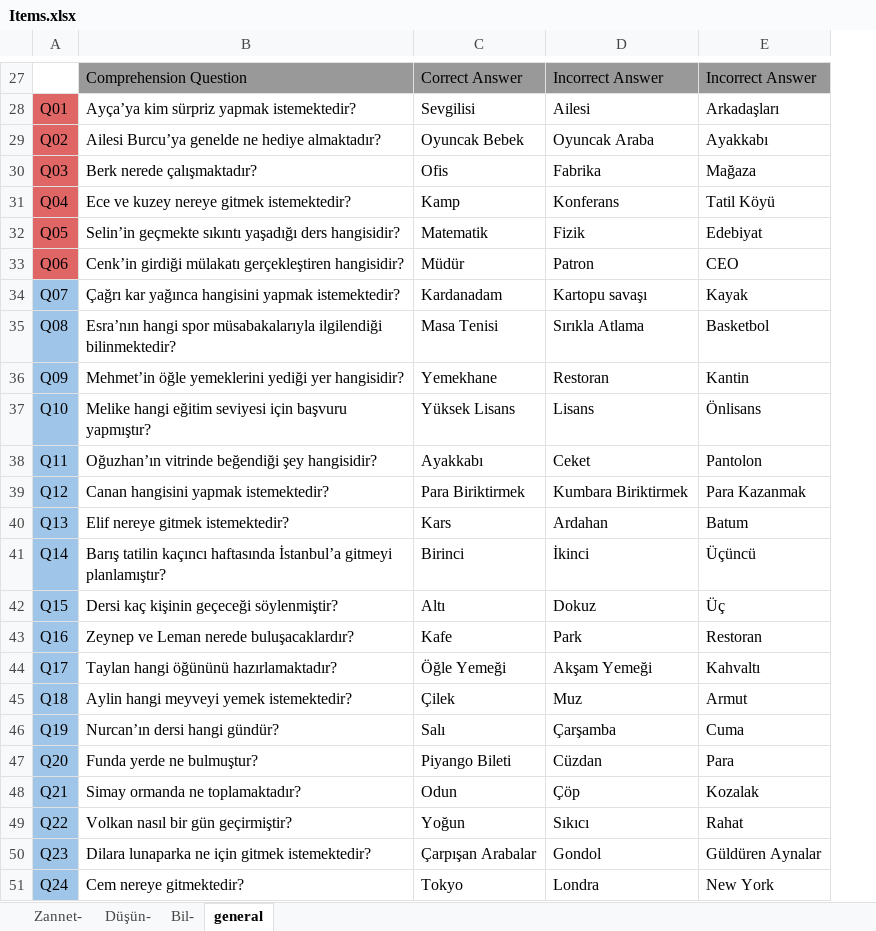
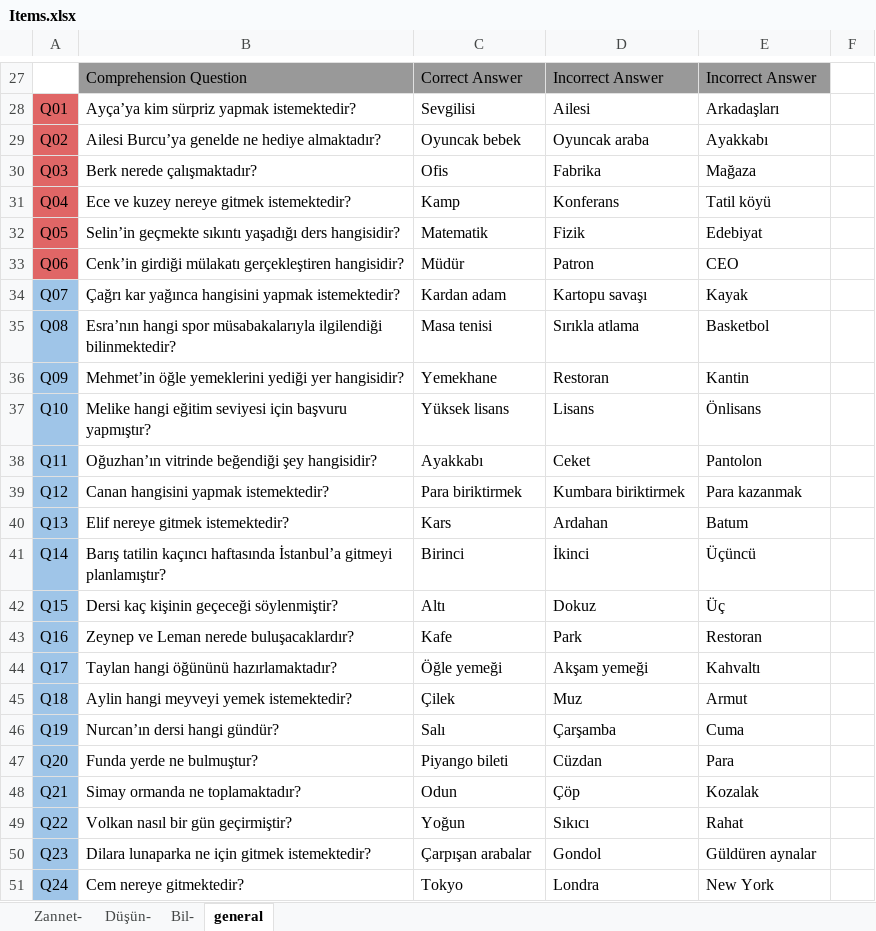
Before and after one commit to metu-lfcs/doxa-exp1, an Excel workbook: resources/Items.xlsx, sheet general, drawn as a sheet; only a part is shown, gaps mark what is left out; values as stored, in another font and other column widths than the file's, no borders; the diff covers the shown part only; the diff names each change by its address in the sheet, - before the commit and + after, or states it on an @@ line.

```diff
--- a/resources/Items.xlsx (sheet general)
+++ b/resources/Items.xlsx (sheet general)
+column F, empty
-C29: Oyuncak Bebek
+C29: Oyuncak bebek
-D29: Oyuncak Araba
+D29: Oyuncak araba
-E31: Tatil Köyü
+E31: Tatil köyü
-C34: Kardanadam
+C34: Kardan adam
-C35: Masa Tenisi
+C35: Masa tenisi
-D35: Sırıkla Atlama
+D35: Sırıkla atlama
-C37: Yüksek Lisans
+C37: Yüksek lisans
-C39: Para Biriktirmek
+C39: Para biriktirmek
-D39: Kumbara Biriktirmek
+D39: Kumbara biriktirmek
-E39: Para Kazanmak
+E39: Para kazanmak
-C44: Öğle Yemeği
+C44: Öğle yemeği
-D44: Akşam Yemeği
+D44: Akşam yemeği
-C47: Piyango Bileti
+C47: Piyango bileti
-C50: Çarpışan Arabalar
+C50: Çarpışan arabalar
-E50: Güldüren Aynalar
+E50: Güldüren aynalar
```
Also changed, not shown: 25 edited cells and cell formats elsewhere in this sheet, 1 other file.
